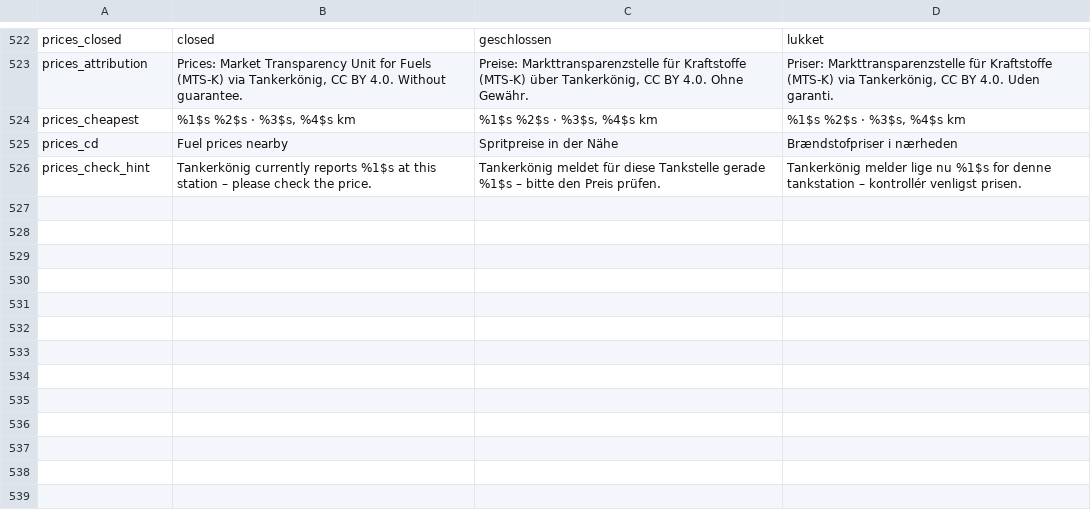
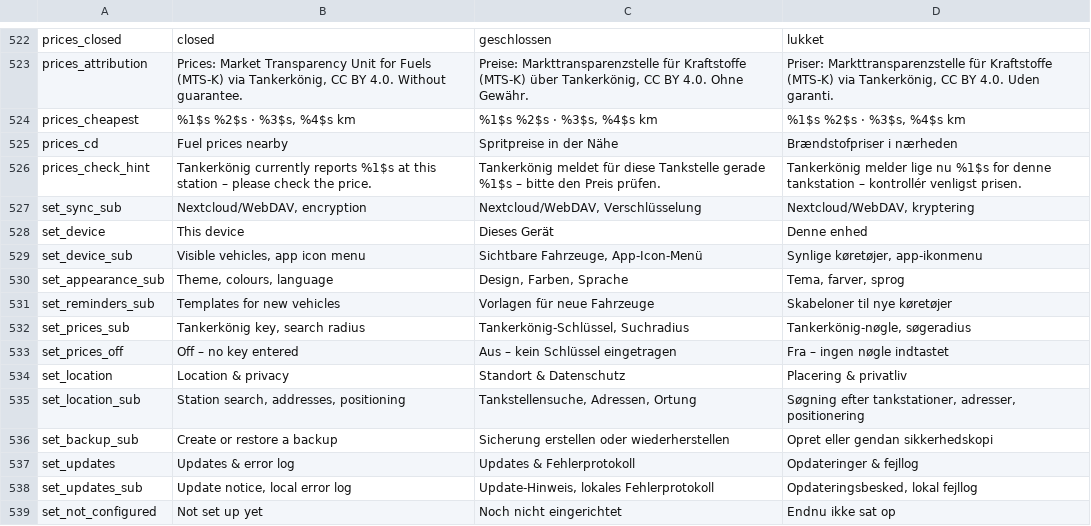
Before and after one commit to RidgebackAttack/FuelAndWrench, a TSV file: tools/i18n/strings.tsv, drawn as a sheet; only a part is shown, gaps mark what is left out.

```diff
--- a/tools/i18n/strings.tsv
+++ b/tools/i18n/strings.tsv
@@ -526 +526,14 @@ prices_cd	Fuel prices nearby	Spritpreise in der Nähe	Brændstofpriser i nærhed
 prices_check_hint	Tankerkönig currently reports %1$s at this station – please check the price.	Tankerkönig meldet für diese Tankstelle gerade %1$s – bitte den Preis prüfen.	Tankerkönig melder lige nu %1$s for denne tankstation – kontrollér venligst prisen.
+set_sync_sub	Nextcloud/WebDAV, encryption	Nextcloud/WebDAV, Verschlüsselung	Nextcloud/WebDAV, kryptering
+set_device	This device	Dieses Gerät	Denne enhed
+set_device_sub	Visible vehicles, app icon menu	Sichtbare Fahrzeuge, App-Icon-Menü	Synlige køretøjer, app-ikonmenu
+set_appearance_sub	Theme, colours, language	Design, Farben, Sprache	Tema, farver, sprog
+set_reminders_sub	Templates for new vehicles	Vorlagen für neue Fahrzeuge	Skabeloner til nye køretøjer
+set_prices_sub	Tankerkönig key, search radius	Tankerkönig-Schlüssel, Suchradius	Tankerkönig-nøgle, søgeradius
+set_prices_off	Off – no key entered	Aus – kein Schlüssel eingetragen	Fra – ingen nøgle indtastet
+set_location	Location & privacy	Standort & Datenschutz	Placering & privatliv
+set_location_sub	Station search, addresses, positioning	Tankstellensuche, Adressen, Ortung	Søgning efter tankstationer, adresser, positionering
+set_backup_sub	Create or restore a backup	Sicherung erstellen oder wiederherstellen	Opret eller gendan sikkerhedskopi
+set_updates	Updates & error log	Updates & Fehlerprotokoll	Opdateringer & fejllog
+set_updates_sub	Update notice, local error log	Update-Hinweis, lokales Fehlerprotokoll	Opdateringsbesked, lokal fejllog
+set_not_configured	Not set up yet	Noch nicht eingerichtet	Endnu ikke sat op
```
Also changed, not shown: 11 other files.
